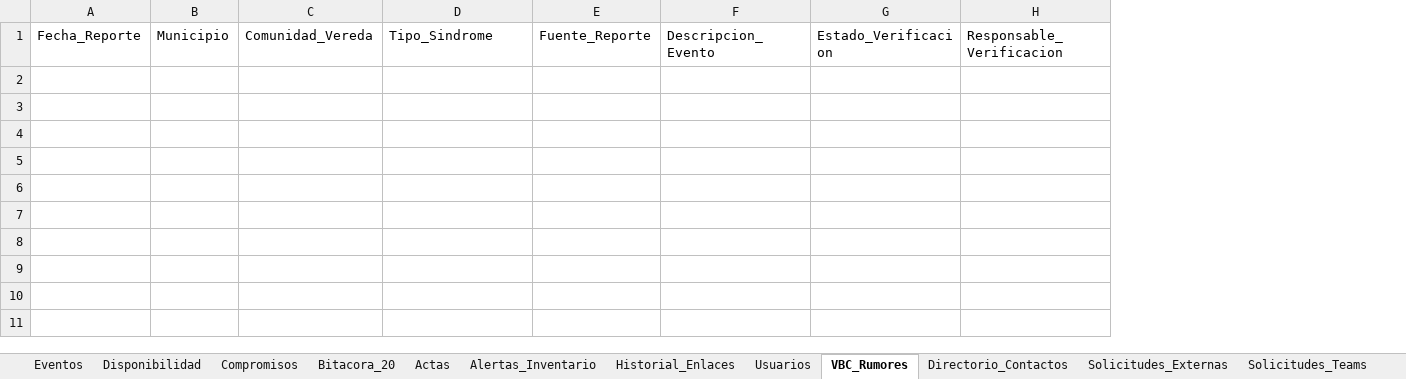
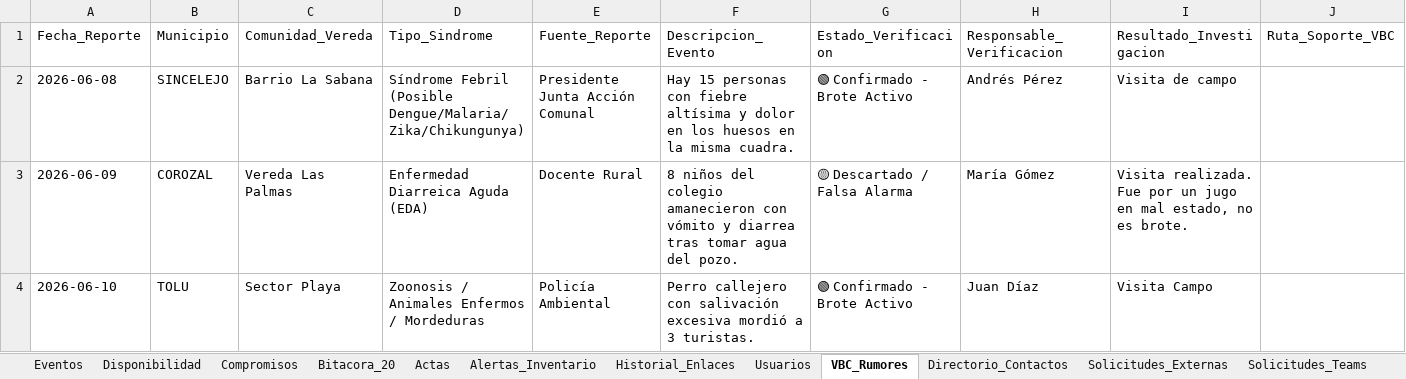
Before and after one commit to vigilanciasp/VSPSUCRE, an Excel workbook: base_datos_vsp_sucre.xlsx, sheet VBC_Rumores, drawn as a sheet; values as stored, in another font and other column widths than the file's, no borders; the diff names each change by its address in the sheet, - before the commit and + after, or states it on an @@ line.

```diff
--- a/base_datos_vsp_sucre.xlsx (sheet VBC_Rumores)
+++ b/base_datos_vsp_sucre.xlsx (sheet VBC_Rumores)
+column I (Resultado_Investigacion), empty
+column J (Ruta_Soporte_VBC), empty
+row 2: 2026-06-08 | SINCELEJO | Barrio La Sabana | Síndrome Febril (Posible Dengue/Malaria/Zika/Chikungunya) | Presidente Junta Acción Comunal | Hay 15 personas con fiebre altísima y dolor en los huesos en la misma cuadra. | 🟢 Confirmado - Brote Activo | Andrés Pérez | Visita de campo
+row 3: 2026-06-09 | COROZAL | Vereda Las Palmas | Enfermedad Diarreica Aguda (EDA) | Docente Rural | 8 niños del colegio amanecieron con vómito y diarrea tras tomar agua del pozo. | 🟡 Descartado / Falsa Alarma | María Gómez | Visita realizada. Fue por un jugo en mal estado, no es brote.
+row 4: 2026-06-10 | TOLU | Sector Playa | Zoonosis / Animales Enfermos / Mordeduras | Policía Ambiental | Perro callejero con salivación excesiva mordió a 3 turistas. | 🟢 Confirmado - Brote Activo | Juan Díaz | Visita Campo
```
Also changed, not shown: sheet Auditoria_Logs, sheet Brotes_ERI, sheet Solicitudes_Externas, sheet Historial_Enlaces, other sheet tabs, 19 other files.
